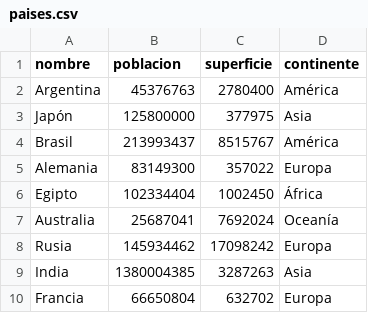
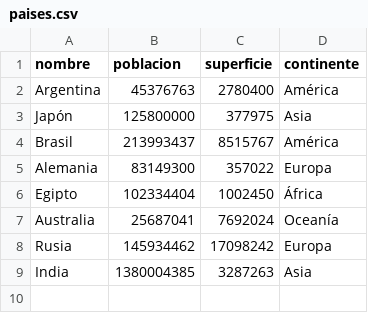
Before and after one commit to santillanabigail2025/TPI_Programacion, a CSV file: paises.csv, drawn as a sheet; the diff names each change by its address in the sheet, - before the commit and + after, or states it on an @@ line.

Commit message:
DataSet Original

```diff
--- a/paises.csv
+++ b/paises.csv
-row 10: Francia | 66650804 | 632702 | Europa
```
